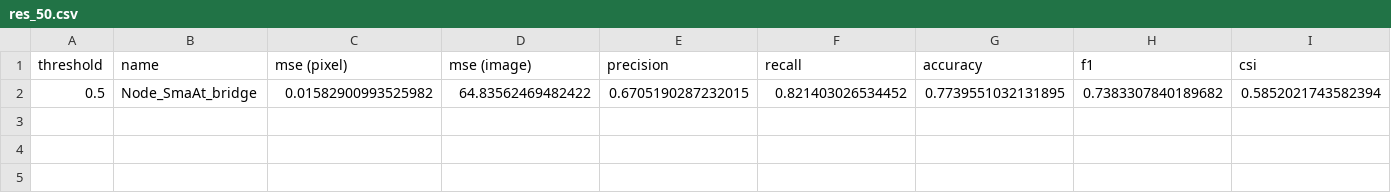
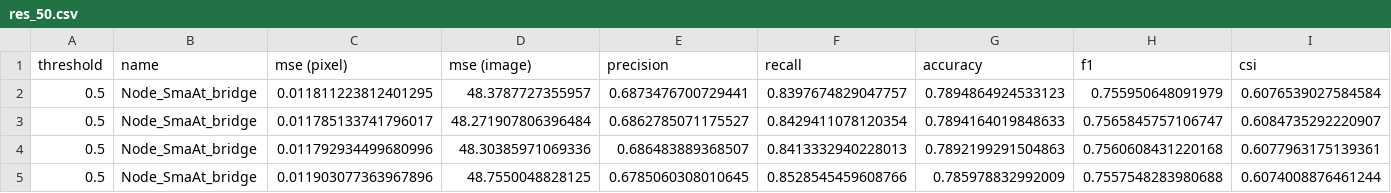
Before and after one commit to aleks-24/SmaAt-UNet, a CSV file: results/Node_Bridge/res_50.csv, drawn as a sheet; only a part is shown; removed rows and columns are numbered as before the commit, all else as after; rows hold the shown columns only; the diff names each change by its address in the sheet, - before the commit and + after, or states it on an @@ line.

```diff
--- a/results/Node_Bridge/res_50.csv
+++ b/results/Node_Bridge/res_50.csv
-row 2: 0.5 | Node_SmaAt_bridge | 0.01582900993525982 | 64.83562469482422 | 0.6705190287232015 | 0.821403026534452 | 0.7739551032131895 | 0.7383307840189682 | 0.5852021743582394
+row 2: 0.5 | Node_SmaAt_bridge | 0.011811223812401295 | 48.3787727355957 | 0.6873476700729441 | 0.8397674829047757 | 0.7894864924533123 | 0.755950648091979 | 0.6076539027584584
+row 3: 0.5 | Node_SmaAt_bridge | 0.011785133741796017 | 48.271907806396484 | 0.6862785071175527 | 0.8429411078120354 | 0.7894164019848633 | 0.7565845757106747 | 0.6084735292220907
+row 4: 0.5 | Node_SmaAt_bridge | 0.011792934499680996 | 48.30385971069336 | 0.686483889368507 | 0.8413332940228013 | 0.7892199291504863 | 0.7560608431220168 | 0.6077963175139361
+row 5: 0.5 | Node_SmaAt_bridge | 0.011903077363967896 | 48.7550048828125 | 0.6785060308010645 | 0.8528545459608766 | 0.785978832992009 | 0.7557548283980688 | 0.6074008876461244
```
Also changed, not shown: results/SmaAt_UNet/res_50.csv, 11 other files.
